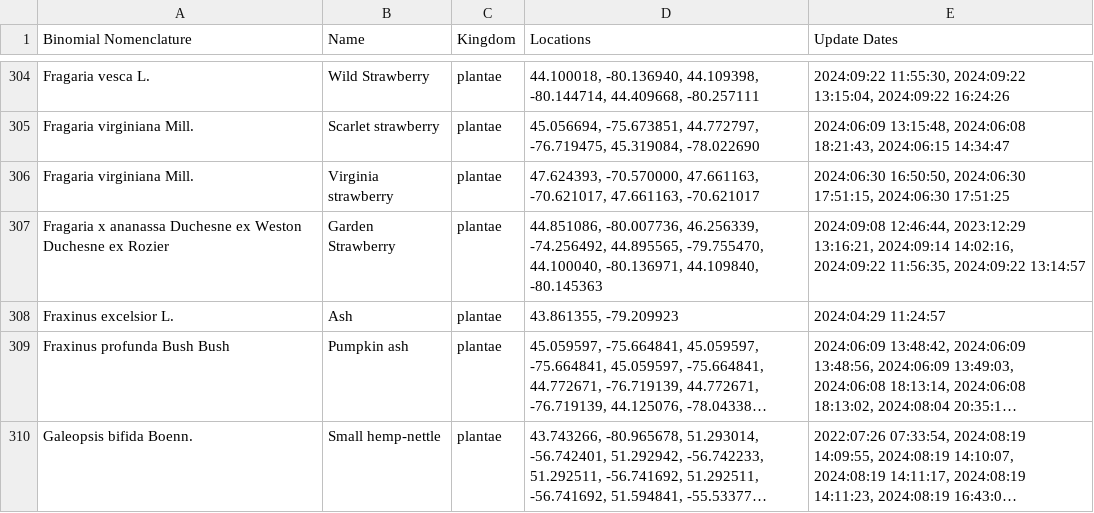
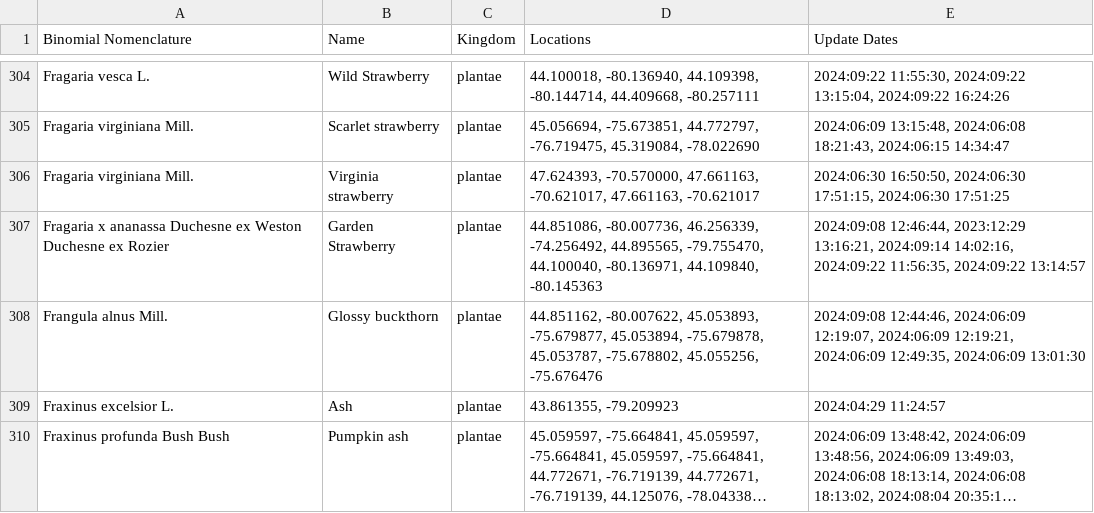
Before and after one commit to JoshuaBurt1/SpeciesTracker-NodeJS, a CSV file: routes/speciesData.csv, drawn as a sheet; only a part is shown, gaps mark what is left out; the shorter side is filled out with more unchanged rows; long unchanged cells end in …; the diff covers the shown part only.

Commit message:
Plant upload view change

```diff
--- a/routes/speciesData.csv
+++ b/routes/speciesData.csv
@@ -307,2 +307,3 @@ Fragaria virginiana Mill.,Virginia strawberry,plantae,"47.624393, -70.570000, 47
 Fragaria x ananassa Duchesne ex Weston Duchesne ex Rozier,Garden Strawberry,plantae,"44.851086, -80.007736, 46.256339, -74.256492, 44.895565, -79.755470, 44.100040, -80.136971, 44.109840, -80.145363","2024:09:08 12:46:44, 2023:12:29 13:16:21, 2024:09:14 14:02:16, 2024:09:22 11:56:35, 2024:09:22 13:14:57"
+Frangula alnus Mill.,Glossy buckthorn,plantae,"44.851162, -80.007622, 45.053893, -75.679877, 45.053894, -75.679878, 45.053787, -75.678802, 45.055256, -75.676476","2024:09:08 12:44:46, 2024:06:09 12:19:07, 2024:06:09 12:19:21, 2024:06:09 12:49:35, 2024:06:09 13:01:30"
 Fraxinus excelsior L.,Ash,plantae,"43.861355, -79.209923",2024:04:29 11:24:57
```
Also changed, not shown: 1 added row and 2 edited cells elsewhere in this file, 5 other files.
